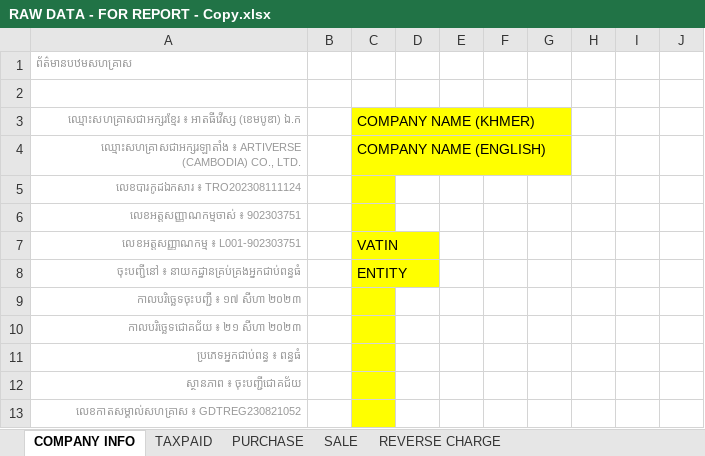
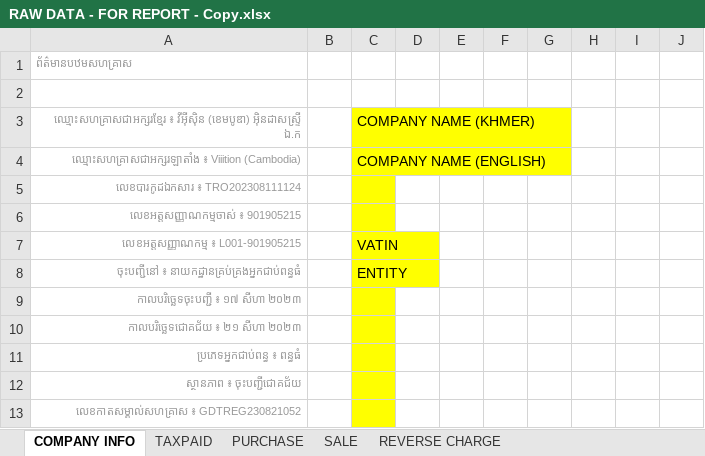
Before and after one commit to Sophara-Rith/Q.Worker, an Excel workbook: RAW DATA - FOR REPORT - Copy.xlsx, sheet COMPANY INFO, drawn as a sheet; only a part is shown; values as stored, in another font and other column widths than the file's, no borders; the diff names each change by its address in the sheet, - before the commit and + after, or states it on an @@ line.

Commit message:
Re-query on matching tax_declaration.tin  with company_info.vatin on Crosscheck app.

```diff
--- a/RAW DATA - FOR REPORT - Copy.xlsx (sheet COMPANY INFO)
+++ b/RAW DATA - FOR REPORT - Copy.xlsx (sheet COMPANY INFO)
-A3: ឈ្មោះសហគ្រាសជាអក្សរខ្មែរ ៖ អាតធីវើស្ស (ខេមបូឌា) ឯ.ក
+A3: ឈ្មោះសហគ្រាសជាអក្សរខ្មែរ ៖ វីអ៊ីស៊ិន (ខេមបូឌា) អ៊ិនដាសស្ទ្រី ឯ.ក
-A4: ឈ្មោះសហគ្រាសជាអក្សរឡាតាំង ៖ ARTIVERSE (CAMBODIA) CO., LTD.
+A4: ឈ្មោះសហគ្រាសជាអក្សរឡាតាំង ៖ Viiition (Cambodia)
-A6: លេខអត្តសញ្ញាណកម្មចាស់ ៖ 902303751
+A6: លេខអត្តសញ្ញាណកម្មចាស់ ៖ 901905215
-A7: លេខអត្តសញ្ញាណកម្ម ៖ L001-902303751
+A7: លេខអត្តសញ្ញាណកម្ម ៖ L001-901905215
```
Also changed, not shown: core/templates/static/CC - guide.xlsx, 3 other files.
